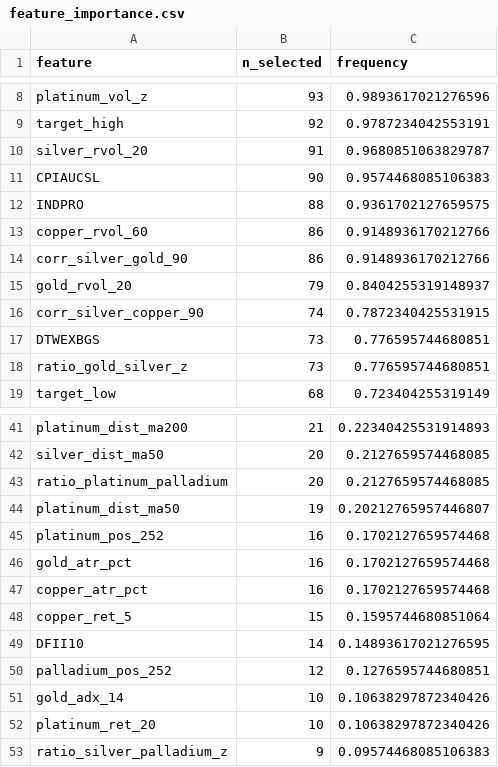
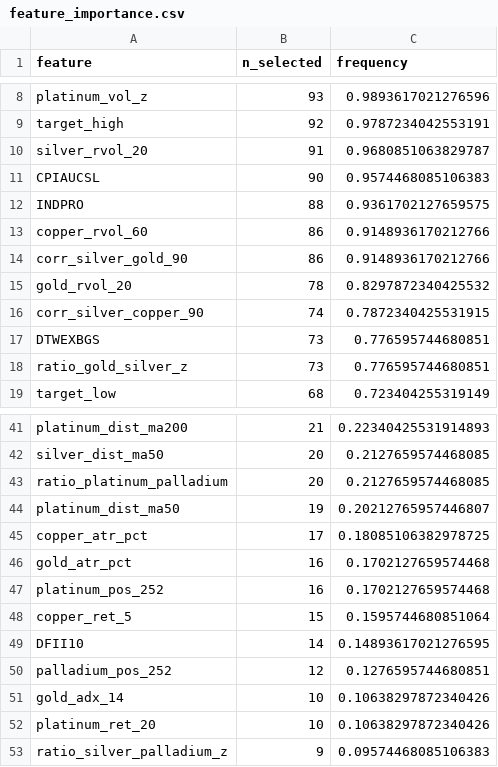
Before and after one commit to Timofey03/silver_trading_assistant, a CSV file: baseline_outputs_multiasset/e3b_adaptive/feature_importance.csv, drawn as a sheet; only a part is shown, gaps mark what is left out.

```diff
--- a/baseline_outputs_multiasset/e3b_adaptive/feature_importance.csv
+++ b/baseline_outputs_multiasset/e3b_adaptive/feature_importance.csv
@@ -14,3 +14,3 @@ copper_rvol_60,86,0.9148936170212766
 corr_silver_gold_90,86,0.9148936170212766
-gold_rvol_20,79,0.8404255319148937
+gold_rvol_20,78,0.8297872340425532
 corr_silver_copper_90,74,0.7872340425531915
@@ -44,5 +44,5 @@ ratio_platinum_palladium,20,0.2127659574468085
 platinum_dist_ma50,19,0.20212765957446807
+copper_atr_pct,17,0.18085106382978725
+gold_atr_pct,16,0.1702127659574468
 platinum_pos_252,16,0.1702127659574468
-gold_atr_pct,16,0.1702127659574468
-copper_atr_pct,16,0.1702127659574468
 copper_ret_5,15,0.1595744680851064
```
Also changed, not shown: 13 other files.
